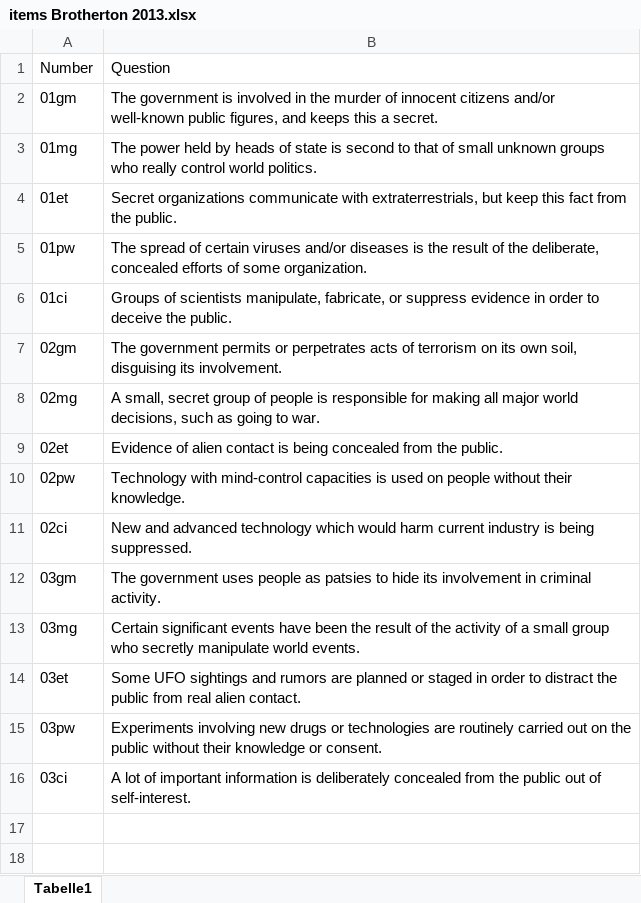
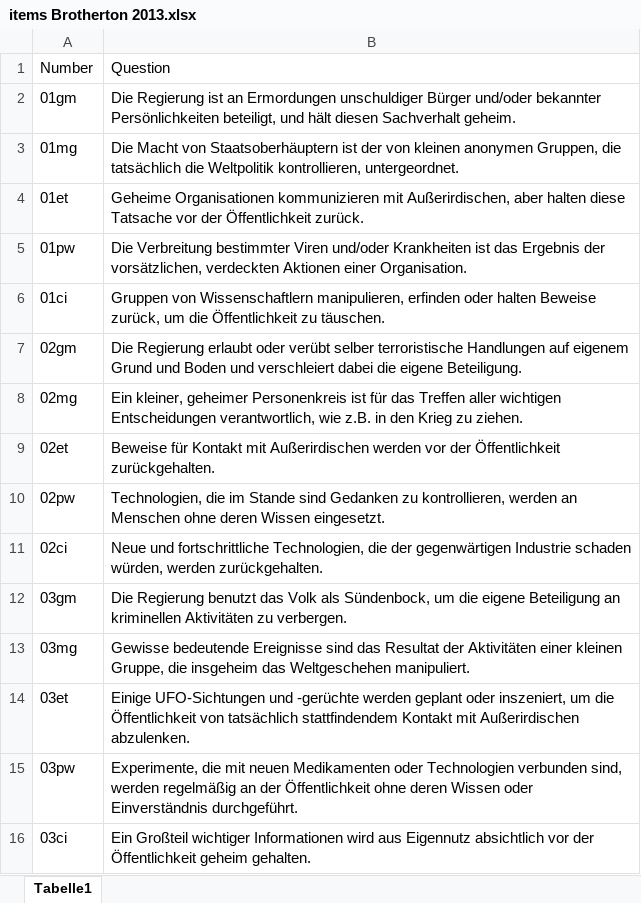
Before and after one commit to FennStatistics/livmats-studies, an Excel workbook: Studies/CAMspiracy/t1_segmentation_German/static/Scale Brotherton et al., 2013/items Brotherton 2013.xlsx, sheet Tabelle1, drawn as a sheet; values as stored, in another font and other column widths than the file's, no borders; the diff names each change by its address in the sheet, - before the commit and + after, or states it on an @@ line.

```diff
--- a/Studies/CAMspiracy/t1_segmentation_German/static/Scale Brotherton et al., 2013/items Brotherton 2013.xlsx (sheet Tabelle1)
+++ b/Studies/CAMspiracy/t1_segmentation_German/static/Scale Brotherton et al., 2013/items Brotherton 2013.xlsx (sheet Tabelle1)
-B2: The government is involved in the murder of innocent citizens and/or well-known public figures, and keeps this a secret.
+B2: Die Regierung ist an Ermordungen unschuldiger Bürger und/oder bekannter Persönlichkeiten beteiligt, und hält diesen Sachverhalt geheim.
-B3: The power held by heads of state is second to that of small unknown groups who really control world politics.
+B3: Die Macht von Staatsoberhäuptern ist der von kleinen anonymen Gruppen, die tatsächlich die Weltpolitik kontrollieren, untergeordnet.
-B4: Secret organizations communicate with extraterrestrials, but keep this fact from the public.
+B4: Geheime Organisationen kommunizieren mit Außerirdischen, aber halten diese Tatsache vor der Öffentlichkeit zurück.
-B5: The spread of certain viruses and/or diseases is the result of the deliberate, concealed efforts of some organization.
+B5: Die Verbreitung bestimmter Viren und/oder Krankheiten ist das Ergebnis der vorsätzlichen, verdeckten Aktionen einer Organisation.
-B6: Groups of scientists manipulate, fabricate, or suppress evidence in order to deceive the public.
+B6: Gruppen von Wissenschaftlern manipulieren, erfinden oder halten Beweise zurück, um die Öffentlichkeit zu täuschen.
-B7: The government permits or perpetrates acts of terrorism on its own soil, disguising its involvement.
+B7: Die Regierung erlaubt oder verübt selber terroristische Handlungen auf eigenem Grund und Boden und verschleiert dabei die eigene Beteiligung.
-B8: A small, secret group of people is responsible for making all major world decisions, such as going to war.
+B8: Ein kleiner, geheimer Personenkreis ist für das Treffen aller wichtigen Entscheidungen verantwortlich, wie z.B. in den Krieg zu ziehen.
-B9: Evidence of alien contact is being concealed from the public.
+B9: Beweise für Kontakt mit Außerirdischen werden vor der Öffentlichkeit zurückgehalten.
-B10: Technology with mind-control capacities is used on people without their knowledge.
+B10: Technologien, die im Stande sind Gedanken zu kontrollieren, werden an Menschen ohne deren Wissen eingesetzt.
-B11: New and advanced technology which would harm current industry is being suppressed.
+B11: Neue und fortschrittliche Technologien, die der gegenwärtigen Industrie schaden würden, werden zurückgehalten.
-B12: The government uses people as patsies to hide its involvement in criminal activity.
+B12: Die Regierung benutzt das Volk als Sündenbock, um die eigene Beteiligung an kriminellen Aktivitäten zu verbergen.
-B13: Certain significant events have been the result of the activity of a small group who secretly manipulate world events.
+B13: Gewisse bedeutende Ereignisse sind das Resultat der Aktivitäten einer kleinen Gruppe, die insgeheim das Weltgeschehen manipuliert.
-B14: Some UFO sightings and rumors are planned or staged in order to distract the public from real alien contact.
+B14: Einige UFO-Sichtungen und -gerüchte werden geplant oder inszeniert, um die Öffentlichkeit von tatsächlich stattfindendem Kontakt mit Außerirdischen abzulenken.
-B15: Experiments involving new drugs or technologies are routinely carried out on the public without their knowledge or consent.
+B15: Experimente, die mit neuen Medikamenten oder Technologien verbunden sind, werden regelmäßig an der Öffentlichkeit ohne deren Wissen oder Einverständnis durchgeführt.
-B16: A lot of important information is deliberately concealed from the public out of self-interest.
+B16: Ein Großteil wichtiger Informationen wird aus Eigennutz absichtlich vor der Öffentlichkeit geheim gehalten.
```
Also changed, not shown: Analyses/CAMspiracy/t1_segmentation/outputs/para_duration_singleComponents.xlsx, Analyses/CAMspiracy/t1_segmentation/outputs/questionnaire_final.xlsx, 23 other files.
